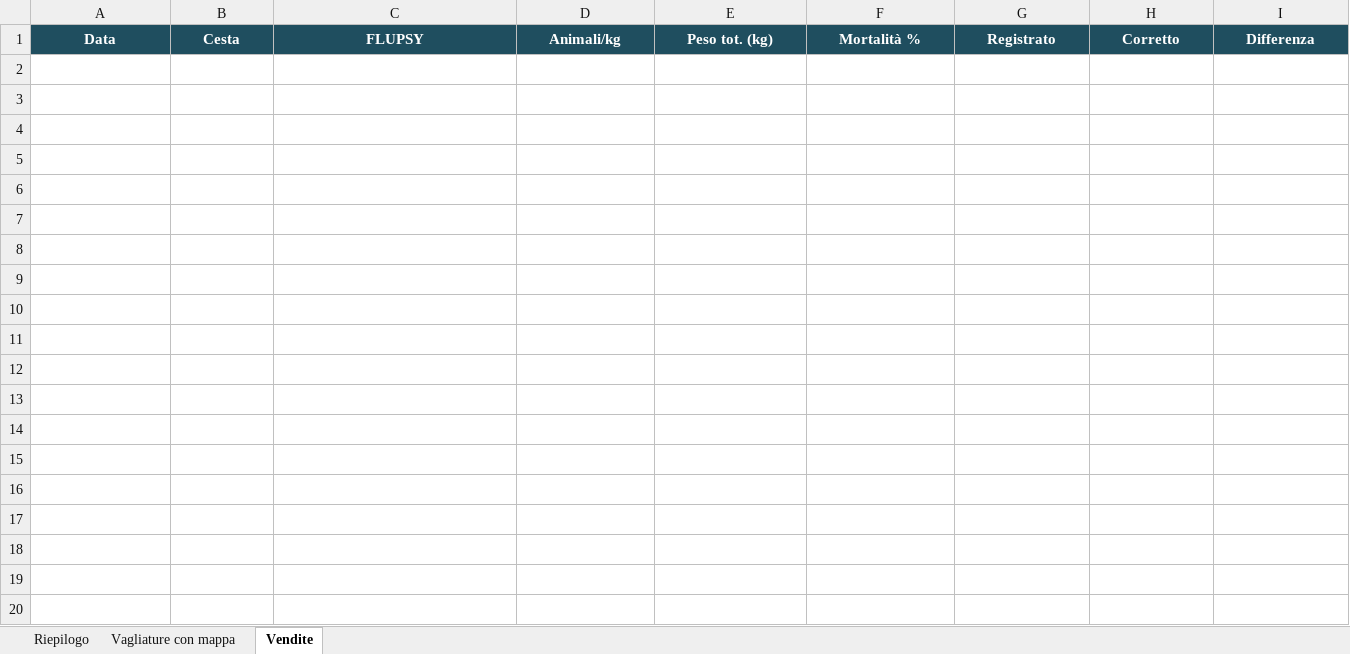
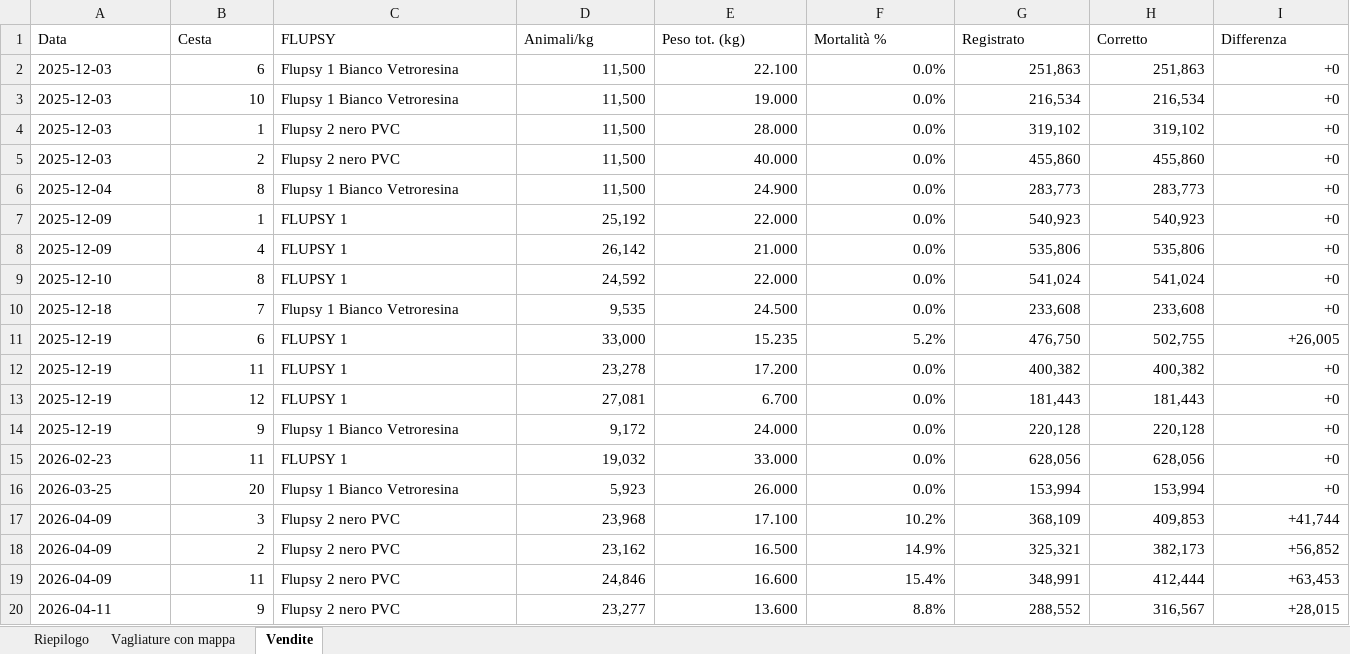
Before and after one commit to lagogl/FlupsyMarzo26, an Excel workbook: exports/confronto_conteggi_vagliature_vendite.xlsx, sheet Vendite, drawn as a sheet; only a part is shown; values as stored, in another font and other column widths than the file's, no borders; rows hold the shown columns only; the diff covers the shown part only; the diff names each change by its address in the sheet, - before the commit and + after, or states it on an @@ line.

```diff
--- a/exports/confronto_conteggi_vagliature_vendite.xlsx (sheet Vendite)
+++ b/exports/confronto_conteggi_vagliature_vendite.xlsx (sheet Vendite)
@@ A1:I1 fill: #1F4E5F → none, bold: on → off, text colour: #FFFFFF → black, alignment: center → left @@
+row 2: 2025-12-03 | 6 | Flupsy 1 Bianco Vetroresina | 11,500 | 22.100 | 0.0% | 251,863 | 251,863 | +0
+row 3: 2025-12-03 | 10 | Flupsy 1 Bianco Vetroresina | 11,500 | 19.000 | 0.0% | 216,534 | 216,534 | +0
+row 4: 2025-12-03 | 1 | Flupsy 2 nero PVC | 11,500 | 28.000 | 0.0% | 319,102 | 319,102 | +0
+row 5: 2025-12-03 | 2 | Flupsy 2 nero PVC | 11,500 | 40.000 | 0.0% | 455,860 | 455,860 | +0
+row 6: 2025-12-04 | 8 | Flupsy 1 Bianco Vetroresina | 11,500 | 24.900 | 0.0% | 283,773 | 283,773 | +0
+row 7: 2025-12-09 | 1 | FLUPSY 1 | 25,192 | 22.000 | 0.0% | 540,923 | 540,923 | +0
+row 8: 2025-12-09 | 4 | FLUPSY 1 | 26,142 | 21.000 | 0.0% | 535,806 | 535,806 | +0
+row 9: 2025-12-10 | 8 | FLUPSY 1 | 24,592 | 22.000 | 0.0% | 541,024 | 541,024 | +0
+row 10: 2025-12-18 | 7 | Flupsy 1 Bianco Vetroresina | 9,535 | 24.500 | 0.0% | 233,608 | 233,608 | +0
+row 11: 2025-12-19 | 6 | FLUPSY 1 | 33,000 | 15.235 | 5.2% | 476,750 | 502,755 | +26,005
+row 12: 2025-12-19 | 11 | FLUPSY 1 | 23,278 | 17.200 | 0.0% | 400,382 | 400,382 | +0
+row 13: 2025-12-19 | 12 | FLUPSY 1 | 27,081 | 6.700 | 0.0% | 181,443 | 181,443 | +0
+row 14: 2025-12-19 | 9 | Flupsy 1 Bianco Vetroresina | 9,172 | 24.000 | 0.0% | 220,128 | 220,128 | +0
+row 15: 2026-02-23 | 11 | FLUPSY 1 | 19,032 | 33.000 | 0.0% | 628,056 | 628,056 | +0
+row 16: 2026-03-25 | 20 | Flupsy 1 Bianco Vetroresina | 5,923 | 26.000 | 0.0% | 153,994 | 153,994 | +0
+row 17: 2026-04-09 | 3 | Flupsy 2 nero PVC | 23,968 | 17.100 | 10.2% | 368,109 | 409,853 | +41,744
+row 18: 2026-04-09 | 2 | Flupsy 2 nero PVC | 23,162 | 16.500 | 14.9% | 325,321 | 382,173 | +56,852
+row 19: 2026-04-09 | 11 | Flupsy 2 nero PVC | 24,846 | 16.600 | 15.4% | 348,991 | 412,444 | +63,453
+row 20: 2026-04-11 | 9 | Flupsy 2 nero PVC | 23,277 | 13.600 | 8.8% | 288,552 | 316,567 | +28,015
```
Also changed, not shown: 32 added rows and cell formats elsewhere in this sheet, sheet Vagliature con mappa, sheet Riepilogo.
